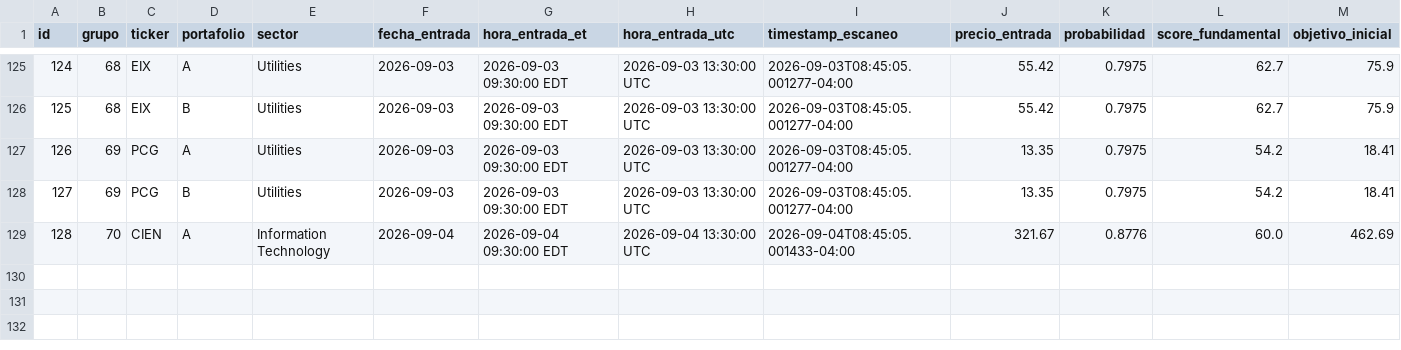
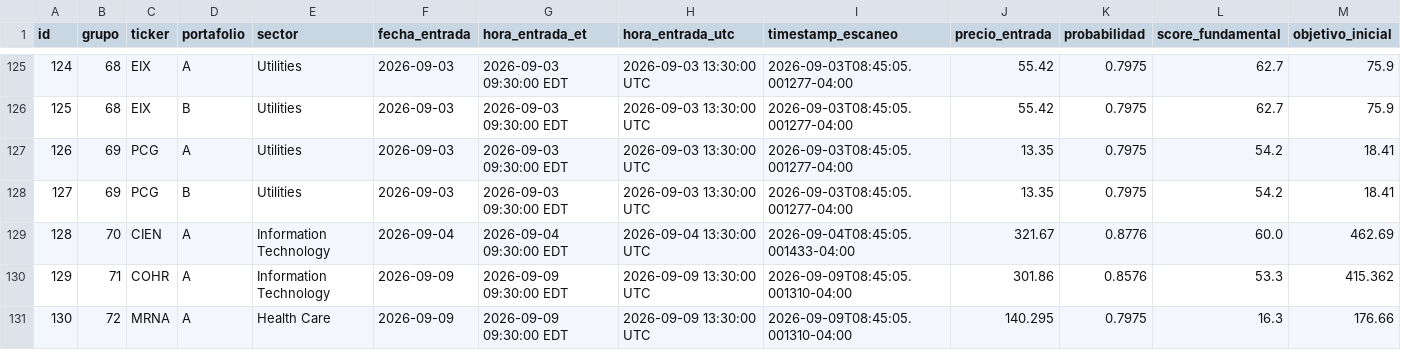
Before and after one commit to sebas1331/centinela-sp500, a CSV file: bitacora.csv, drawn as a sheet; only a part is shown, gaps mark what is left out; rows hold the shown columns only; the diff covers the shown part only; the diff names each change by its address in the sheet, - before the commit and + after, or states it on an @@ line.

```diff
--- a/bitacora.csv
+++ b/bitacora.csv
+row 130: 129 | 71 | COHR | A | Information Technology | 2026-09-09 | 2026-09-09 09:30:00 EDT | 2026-09-09 13:30:00 UTC | 2026-09-09T08:45:05.001310-04:00 | 301.86 | 0.8576 | 53.3 | 415.362
+row 131: 130 | 72 | MRNA | A | Health Care | 2026-09-09 | 2026-09-09 09:30:00 EDT | 2026-09-09 13:30:00 UTC | 2026-09-09T08:45:05.001310-04:00 | 140.295 | 0.7975 | 16.3 | 176.66
```
Also changed, not shown: 2 added rows and 28 edited cells elsewhere in this file, 4 other files.
